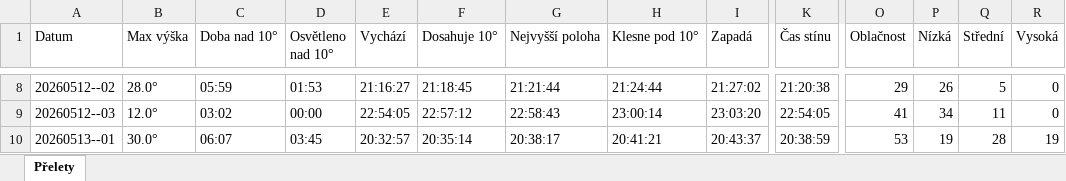
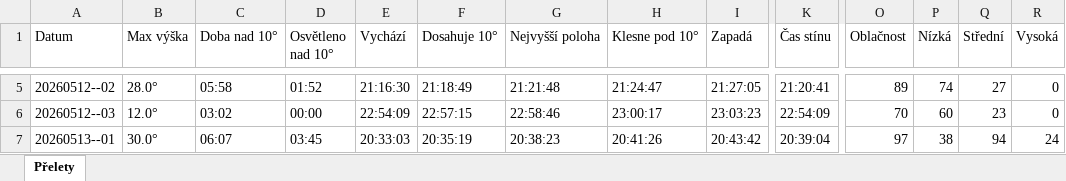
Before and after one commit to LASAR-DoSpace/LASARsat-Transit-Table, an Excel workbook: Prelety.xlsx, sheet Přelety, drawn as a sheet; only a part is shown, gaps mark what is left out; values as stored, in another font and other column widths than the file's, no cell formats; conditional formats not drawn; addresses are those after the commit; the diff covers the shown part only; the diff names each change by its address in the sheet, - before the commit and + after, or states it on an @@ line.

```diff
--- a/Prelety.xlsx (sheet Přelety)
+++ b/Prelety.xlsx (sheet Přelety)
-C5 (Doba nad 10°): 05:59
+C5 (Doba nad 10°): 05:58
-D5 (Osvětleno nad 10°): 01:53
+D5 (Osvětleno nad 10°): 01:52
-E5 (Vychází): 21:16:27
+E5 (Vychází): 21:16:30
-F5 (Dosahuje 10°): 21:18:45
+F5 (Dosahuje 10°): 21:18:49
-G5 (Nejvyšší poloha): 21:21:44
+G5 (Nejvyšší poloha): 21:21:48
-H5 (Klesne pod 10°): 21:24:44
+H5 (Klesne pod 10°): 21:24:47
-I5 (Zapadá): 21:27:02
+I5 (Zapadá): 21:27:05
-K5 (Čas stínu): 21:20:38
+K5 (Čas stínu): 21:20:41
-O5 (Oblačnost): 29
+O5 (Oblačnost): 89
-P5 (Nízká): 26
+P5 (Nízká): 74
-Q5 (Střední): 5
+Q5 (Střední): 27
-E6 (Vychází): 22:54:05
+E6 (Vychází): 22:54:09
-F6 (Dosahuje 10°): 22:57:12
+F6 (Dosahuje 10°): 22:57:15
-G6 (Nejvyšší poloha): 22:58:43
+G6 (Nejvyšší poloha): 22:58:46
-H6 (Klesne pod 10°): 23:00:14
+H6 (Klesne pod 10°): 23:00:17
-I6 (Zapadá): 23:03:20
+I6 (Zapadá): 23:03:23
-K6 (Čas stínu): 22:54:05
+K6 (Čas stínu): 22:54:09
-O6 (Oblačnost): 41
+O6 (Oblačnost): 70
-P6 (Nízká): 34
+P6 (Nízká): 60
-Q6 (Střední): 11
+Q6 (Střední): 23
-E7 (Vychází): 20:32:57
+E7 (Vychází): 20:33:03
-F7 (Dosahuje 10°): 20:35:14
+F7 (Dosahuje 10°): 20:35:19
-G7 (Nejvyšší poloha): 20:38:17
+G7 (Nejvyšší poloha): 20:38:23
-H7 (Klesne pod 10°): 20:41:21
+H7 (Klesne pod 10°): 20:41:26
-I7 (Zapadá): 20:43:37
+I7 (Zapadá): 20:43:42
-K7 (Čas stínu): 20:38:59
+K7 (Čas stínu): 20:39:04
-O7 (Oblačnost): 53
+O7 (Oblačnost): 97
-P7 (Nízká): 19
+P7 (Nízká): 38
-Q7 (Střední): 28
+Q7 (Střední): 94
-R7 (Vysoká): 19
+R7 (Vysoká): 24
```
Also changed, not shown: 1 added row, 3 removed rows and 79 edited cells elsewhere in this sheet, cell formats.
